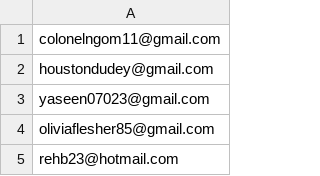
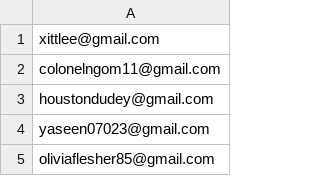
Before and after one commit to ikermato144-eng/premium-access, a CSV file: allowed_emails.csv, drawn as a sheet; only a part is shown; the shorter side is filled out with more unchanged rows.

Commit message:
Update allowed_emails.csv

```diff
--- a/allowed_emails.csv
+++ b/allowed_emails.csv
@@ -1 +1,2 @@
+xittlee@gmail.com
 colonelngom11@gmail.com
```
